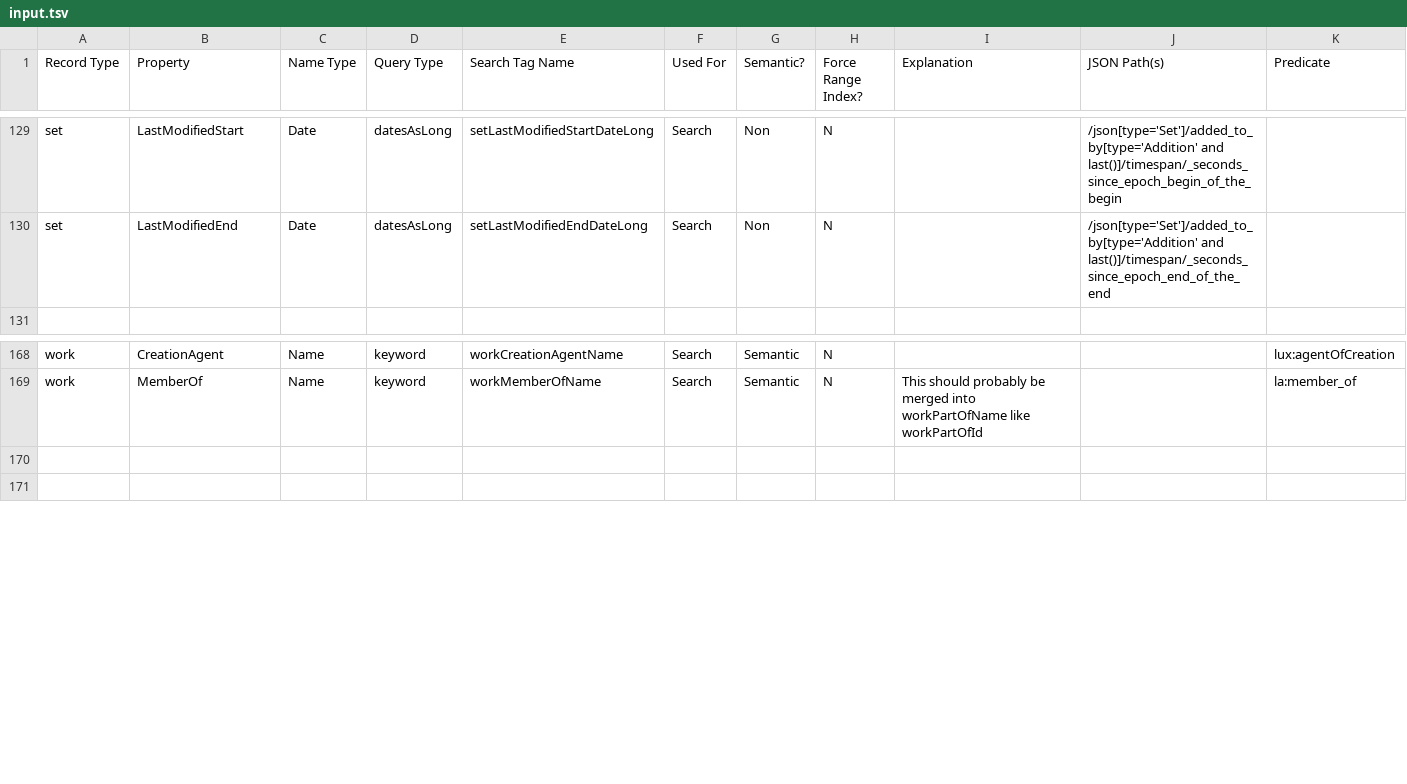
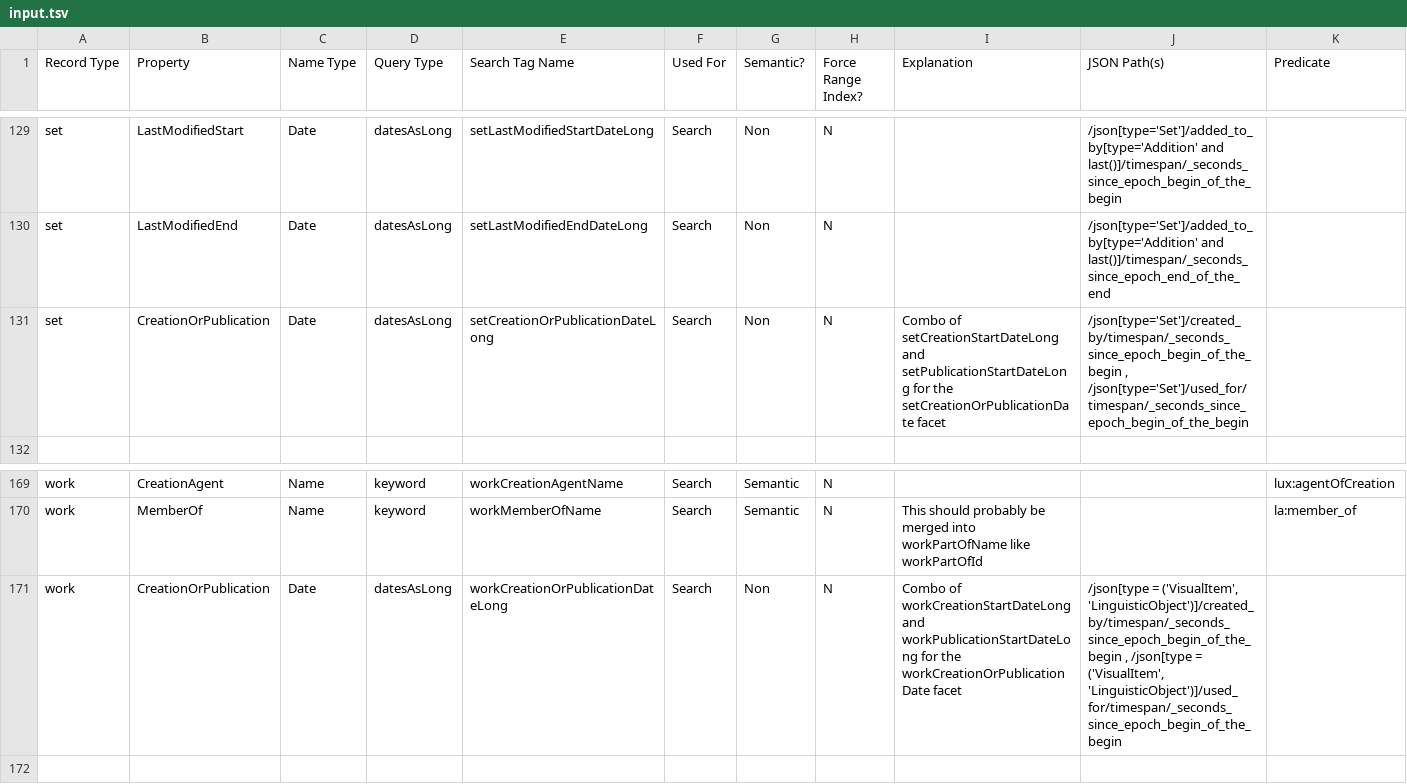
Before and after one commit to project-lux/lux-marklogic, a TSV file: scripts/generateIndexConf/input.tsv, drawn as a sheet; only a part is shown, gaps mark what is left out; addresses are those after the commit; the diff names each change by its address in the sheet, - before the commit and + after, or states it on an @@ line.

Commit message:
Added indexes to replace support of subFacets.

```diff
--- a/scripts/generateIndexConf/input.tsv
+++ b/scripts/generateIndexConf/input.tsv
+row 131: set | CreationOrPublication | Date | datesAsLong | setCreationOrPublicationDateLong | Search | Non | N | Combo of setCreationStartDateLong and setPublicationStartDateLong for the setCreationOrPublicationDate facet | /json[type='Set']/created_by/timespan/_seconds_since_epoch_begin_of_the_begin , /json[type='Set']/used_for/timespan/_seconds_since_epoch_begin_of_the_begin
-row 171: (empty)
+row 171: work | CreationOrPublication | Date | datesAsLong | workCreationOrPublicationDateLong | Search | Non | N | Combo of workCreationStartDateLong and workPublicationStartDateLong for the workCreationOrPublicationDate facet | /json[type = ('VisualItem', 'LinguisticObject')]/created_by/timespan/_seconds_since_epoch_begin_of_the_begin , /json[type = ('VisualItem', 'LinguisticObject')]/used_for/timespan/_seconds_since_epoch_begin_of_the_begin
```
Also changed, not shown: 5 other files.
